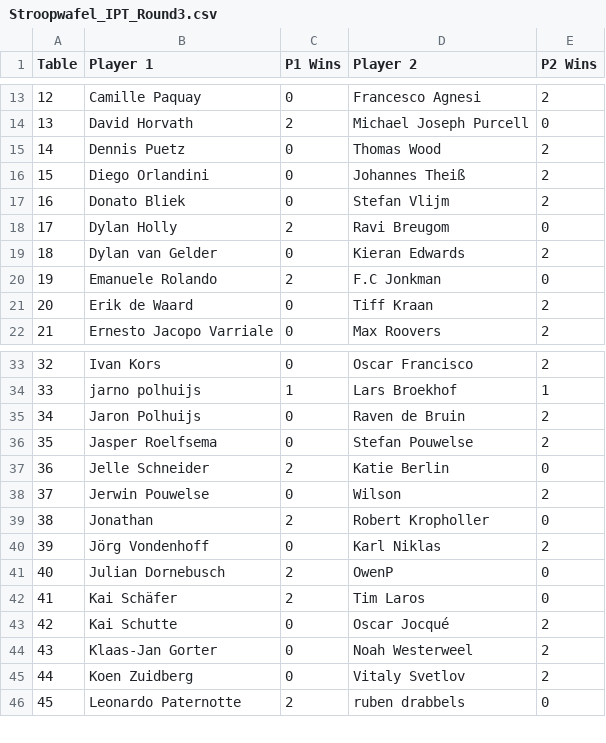
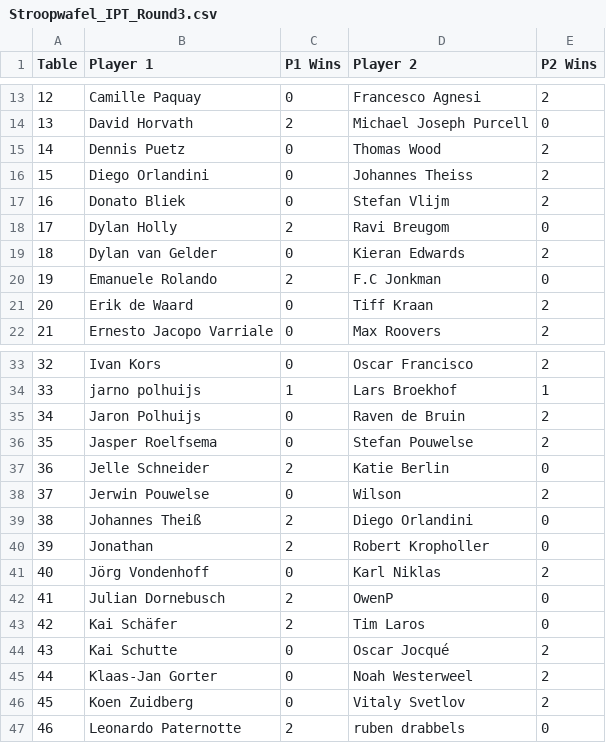
Before and after one commit to ShadowTemplate/amsterdam-pauper-league, a CSV file: data/topdeck/rounds/Stroopwafel_IPT_Round3.csv, drawn as a sheet; only a part is shown, gaps mark what is left out; addresses are those after the commit; the diff names each change by its address in the sheet, - before the commit and + after, or states it on an @@ line.

```diff
--- a/data/topdeck/rounds/Stroopwafel_IPT_Round3.csv
+++ b/data/topdeck/rounds/Stroopwafel_IPT_Round3.csv
-D16 (Player 2): Johannes Theiß
+D16 (Player 2): Johannes Theiss
+row 39: 38 | Johannes Theiß | 2 | Diego Orlandini | 0
@@ column A (Table) renumbered from row 40 down @@
```
Also changed, not shown: data/topdeck/rounds/Stroopwafel_IPT_Round1.csv, data/topdeck/rounds/Stroopwafel_IPT_Round2.csv, 4 other files.
